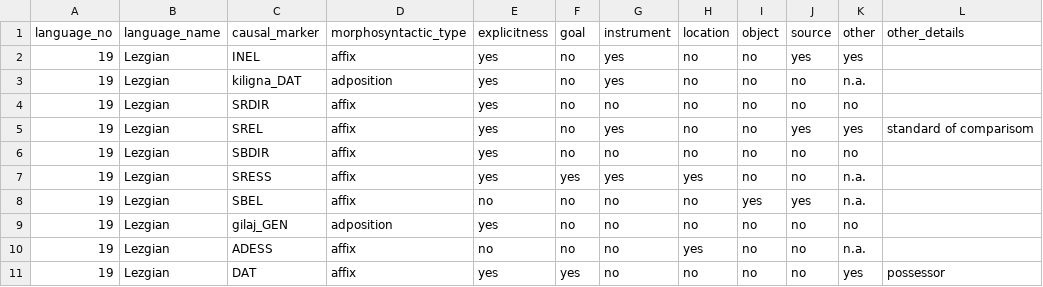
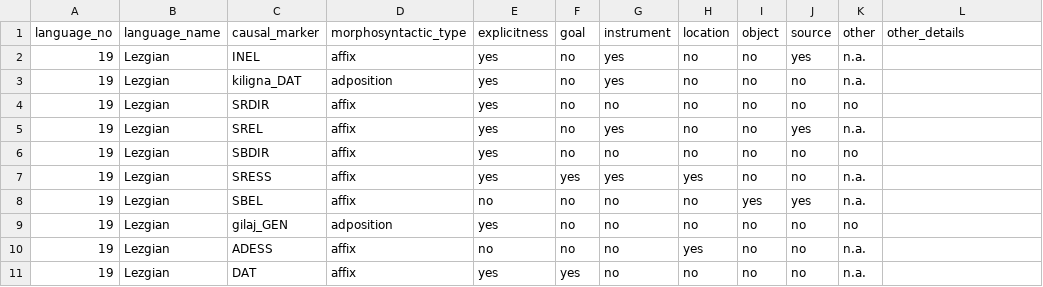
Before and after one commit to macleginn/nocacoda, a CSV file: data/Lezgian_markers.csv, drawn as a sheet.

Commit message:
Add files via upload

```diff
--- a/data/Lezgian_markers.csv
+++ b/data/Lezgian_markers.csv
@@ -1,6 +1,6 @@
 language_no	language_name	causal_marker	morphosyntactic_type	explicitness	goal	instrument	location	object	source	other	other_details
-19	Lezgian	INEL	affix	yes	no	yes	no	no	yes	yes	
+19	Lezgian	INEL	affix	yes	no	yes	no	no	yes	n.a.	
 19	Lezgian	kiligna_DAT	adposition	yes	no	yes	no	no	no	n.a.	
 19	Lezgian	SRDIR	affix	yes	no	no	no	no	no	no	
-19	Lezgian	SREL	affix	yes	no	yes	no	no	yes	yes	standard of comparisom
+19	Lezgian	SREL	affix	yes	no	yes	no	no	yes	n.a.	
 19	Lezgian	SBDIR	affix	yes	no	no	no	no	no	no	
@@ -10,2 +10,2 @@ language_no	language_name	causal_marker	morphosyntactic_type	explicitness	goal	i
 19	Lezgian	ADESS	affix	no	no	no	yes	no	no	n.a.	
-19	Lezgian	DAT	affix	yes	yes	no	no	no	no	yes	possessor
+19	Lezgian	DAT	affix	yes	yes	no	no	no	no	n.a.	
```
